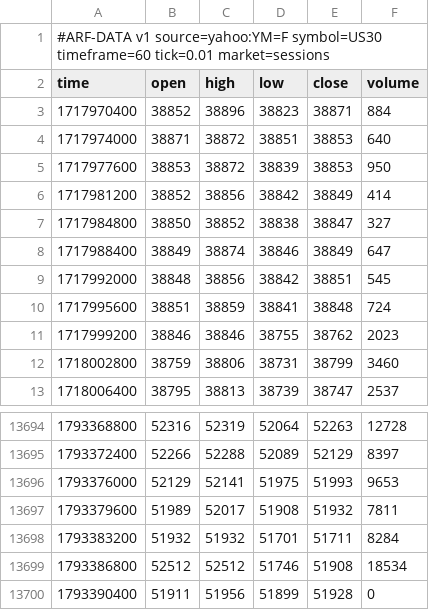
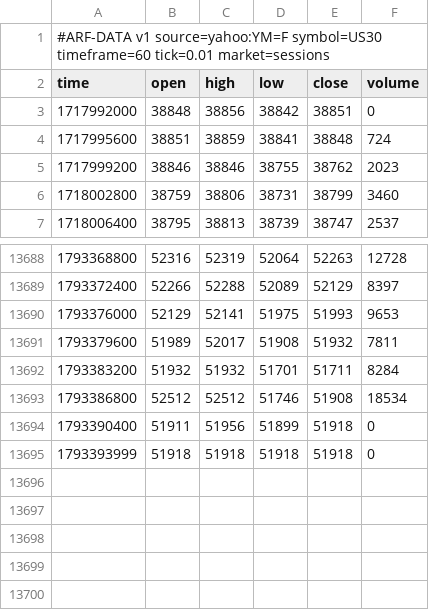
Before and after one commit to Dezmortual/Claude-, a CSV file: arf-os-studio/platform/data/US30_60.csv, drawn as a sheet; only a part is shown, gaps mark what is left out.

```diff
--- a/arf-os-studio/platform/data/US30_60.csv
+++ b/arf-os-studio/platform/data/US30_60.csv
@@ -2,9 +2,3 @@
 time,open,high,low,close,volume
-1717970400,38852,38896,38823,38871,884
-1717974000,38871,38872,38851,38853,640
-1717977600,38853,38872,38839,38853,950
-1717981200,38852,38856,38842,38849,414
-1717984800,38850,38852,38838,38847,327
-1717988400,38849,38874,38846,38849,647
-1717992000,38848,38856,38842,38851,545
+1717992000,38848,38856,38842,38851,0
 1717995600,38851,38859,38841,38848,724
@@ -13699,2 +13693,3 @@ time,open,high,low,close,volume
 1793386800,52512,52512,51746,51908,18534
-1793390400,51911,51956,51899,51928,0
+1793390400,51911,51956,51899,51918,0
+1793393999,51918,51918,51918,51918,0
```
Also changed, not shown: arf-os-studio/platform/data/NAS100_60.csv, arf-os-studio/platform/data/PAXGUSDT_60.csv, 37 other files.
